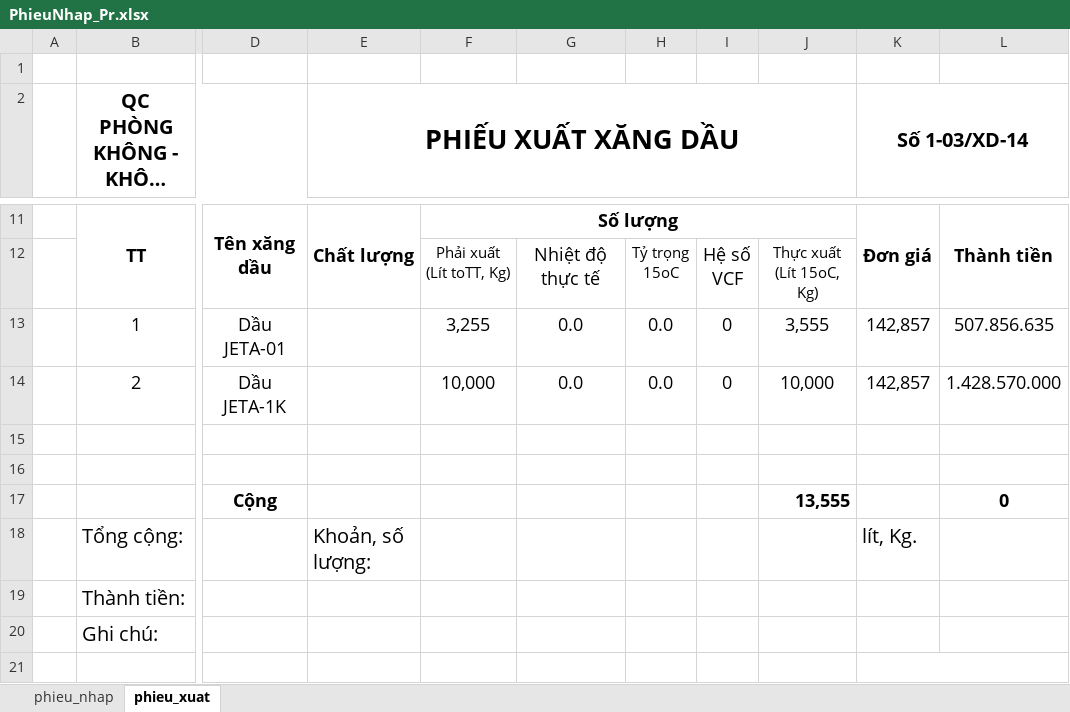
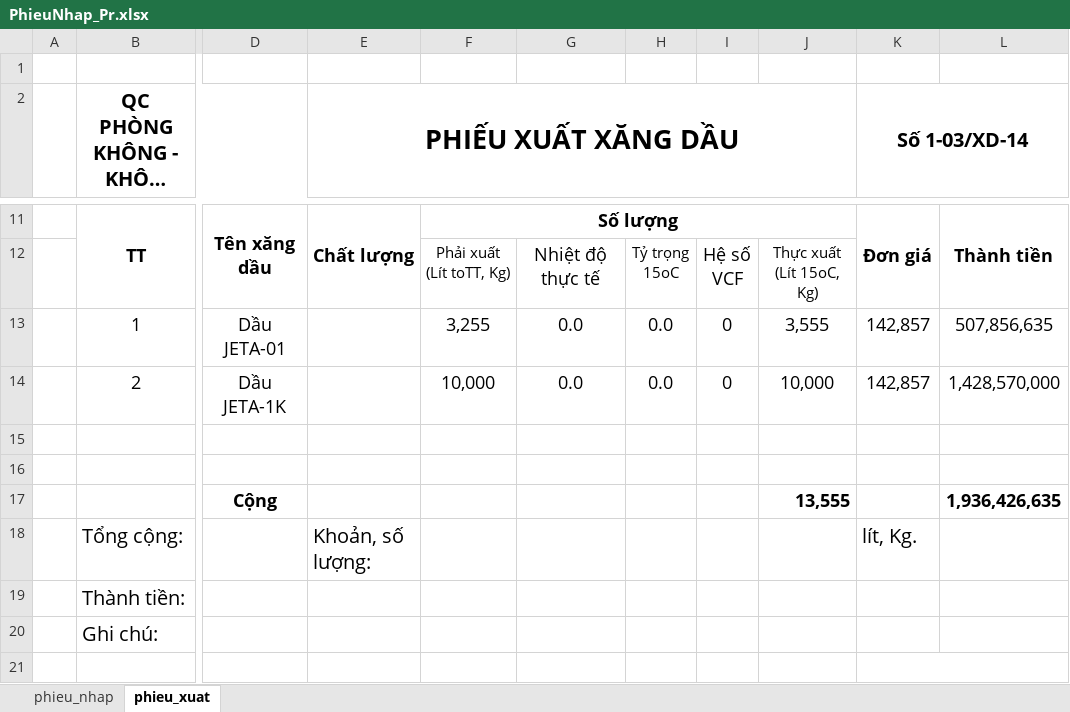
Before and after one commit to ste4-share/xdf, an Excel workbook: PhieuNhap_Pr.xlsx, sheet phieu_xuat, drawn as a sheet; only a part is shown, gaps mark what is left out; long unchanged cells end in …; values as stored, in another font and other column widths than the file's, no borders; the diff names each change by its address in the sheet, - before the commit and + after, or states it on an @@ line.

```diff
--- a/PhieuNhap_Pr.xlsx (sheet phieu_xuat)
+++ b/PhieuNhap_Pr.xlsx (sheet phieu_xuat)
-L13: 507.856.635
+L13: 507,856,635
-L14: 1.428.570.000
+L14: 1,428,570,000
-L17: 0
+L17: 1,936,426,635
```
Also changed, not shown: 3 other files.
